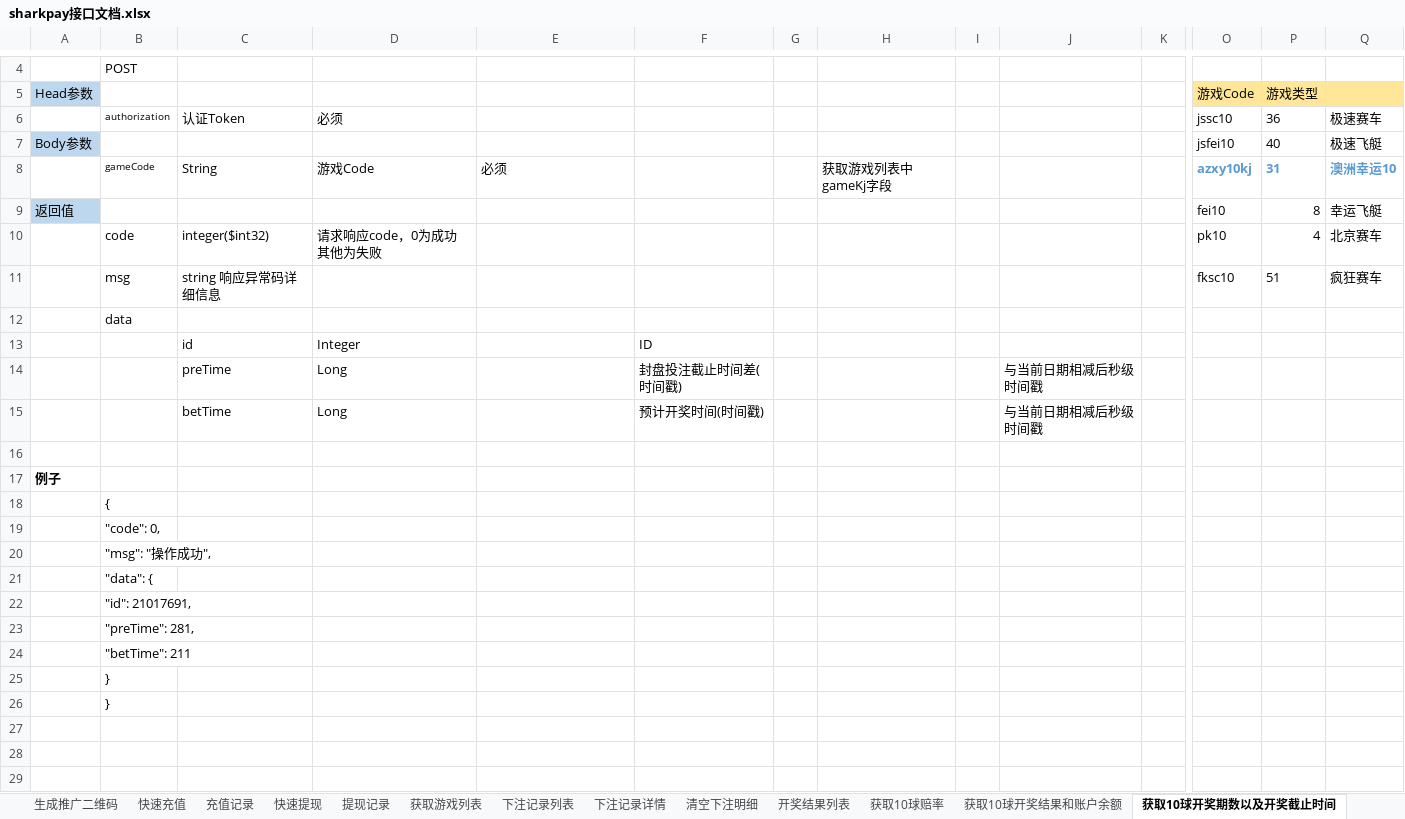
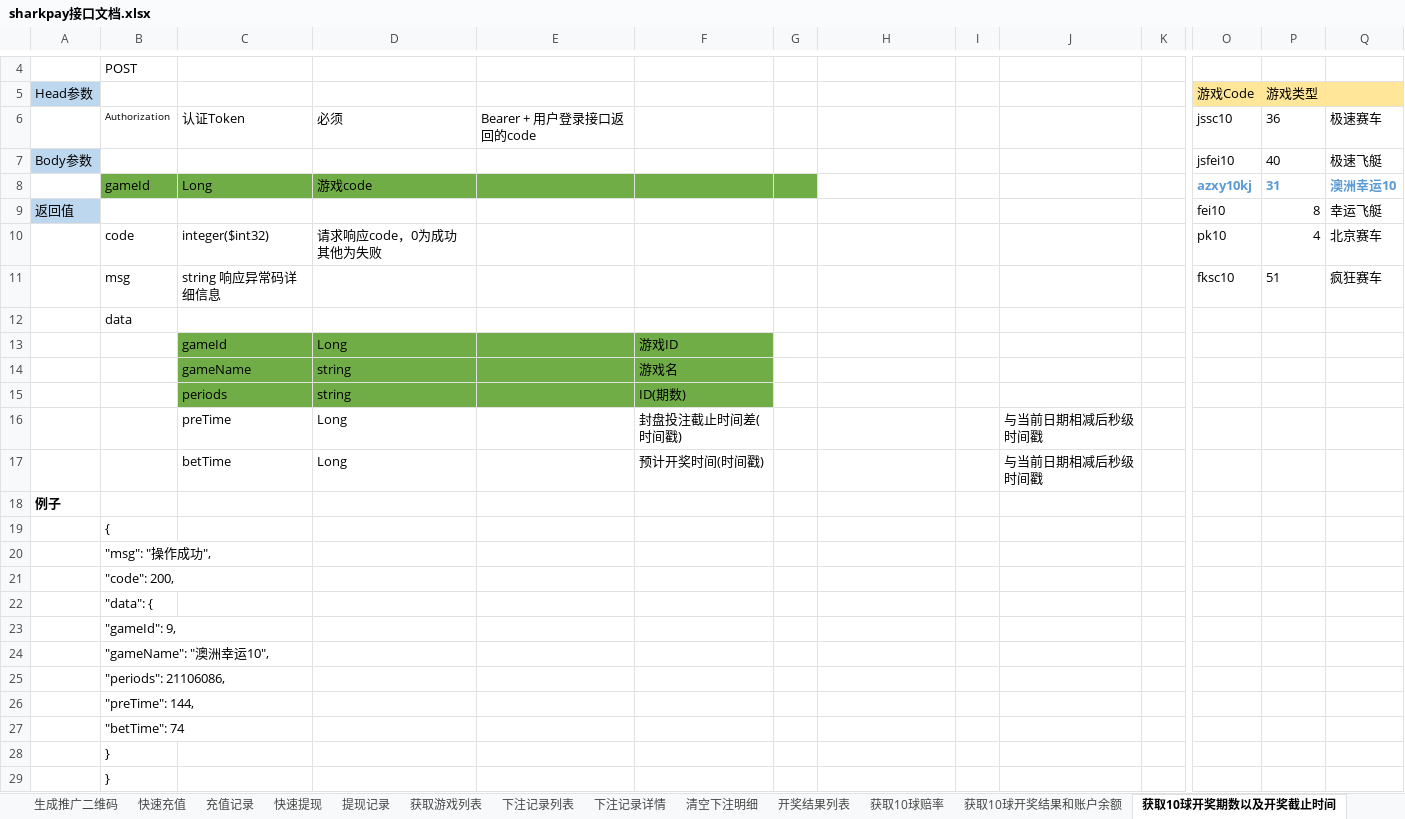
Before and after one commit to jianguo5187/sharkpay, an Excel workbook: sharkpay接口文档.xlsx, sheet 获取10球开奖期数以及开奖截止时间, drawn as a sheet; only a part is shown, gaps mark what is left out; values as stored, in another font and other column widths than the file's, no borders; removed rows and columns are numbered as before the commit, all else as after; rows hold the shown columns only; the diff names each change by its address in the sheet, - before the commit and + after, or states it on an @@ line.

```diff
--- a/sharkpay接口文档.xlsx (sheet 获取10球开奖期数以及开奖截止时间)
+++ b/sharkpay接口文档.xlsx (sheet 获取10球开奖期数以及开奖截止时间)
-B6: authorization
+B6: Authorization
-E6: (empty)
+E6: Bearer + 用户登录接口返回的code
-row 8:  | gameCode | String | 游戏Code | 必须 |  |  | 获取游戏列表中gameKj字段 |  |  |  | azxy10kj | 31 | 澳洲幸运10
+row 8:  | gameId | Long | 游戏code |  |  |  |  |  |  |  | azxy10kj | 31 | 澳洲幸运10
-row 13:  |  | id | Integer |  | ID
+row 13:  |  | gameId | Long |  | 游戏ID
+row 14:  |  | gameName | string |  | 游戏名
+row 15:  |  | periods | string |  | ID(期数)
-row 16: (empty)
-row 19:  | "code": 0,
+row 21:  | "code": 200,
-B23: "id": 21017691,
+B23: "gameId": 9,
-B24: "preTime": 281,
+B24: "gameName": "澳洲幸运10",
-B25: "betTime": 211
+B25: "periods": 21106086,
+row 26:  | "preTime": 144,
+row 27:  | "betTime": 74
```
Also changed, not shown: sheet 获取10球赔率, sheet 获取10球投注记录, sheet 获取10球投注记录汇总, sheet 获取10球开奖结果和账户余额, sheet 目录, sheet 开奖结果列表, 23 other files.
